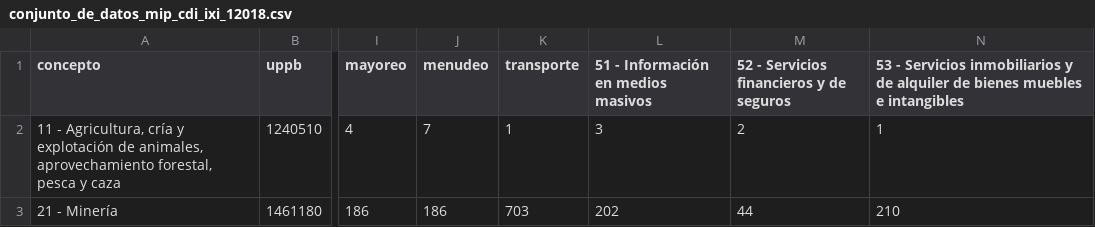
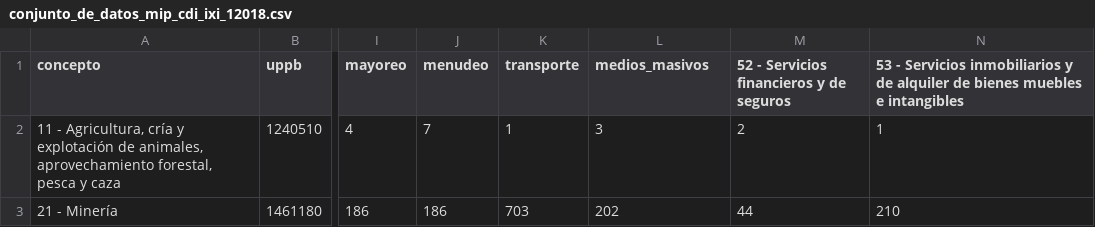
Before and after one commit to CoordEjecu/mip, a CSV file: datos/conjunto_de_datos_mip_cdi_ixi_12018.csv, drawn as a sheet; only a part is shown, gaps mark what is left out; the diff names each change by its address in the sheet, - before the commit and + after, or states it on an @@ line.

Commit message:
🚧🗃️ Change column name: medios_masivos

```diff
--- a/datos/conjunto_de_datos_mip_cdi_ixi_12018.csv
+++ b/datos/conjunto_de_datos_mip_cdi_ixi_12018.csv
-L1: 51 - Información en medios masivos
+L1: medios_masivos
```
Also changed, not shown: 1 other file.
